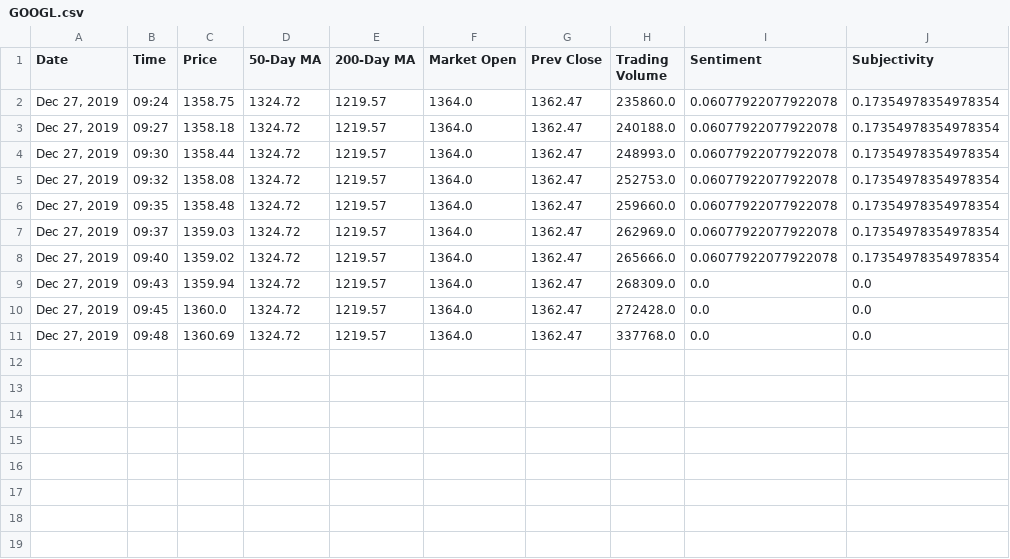
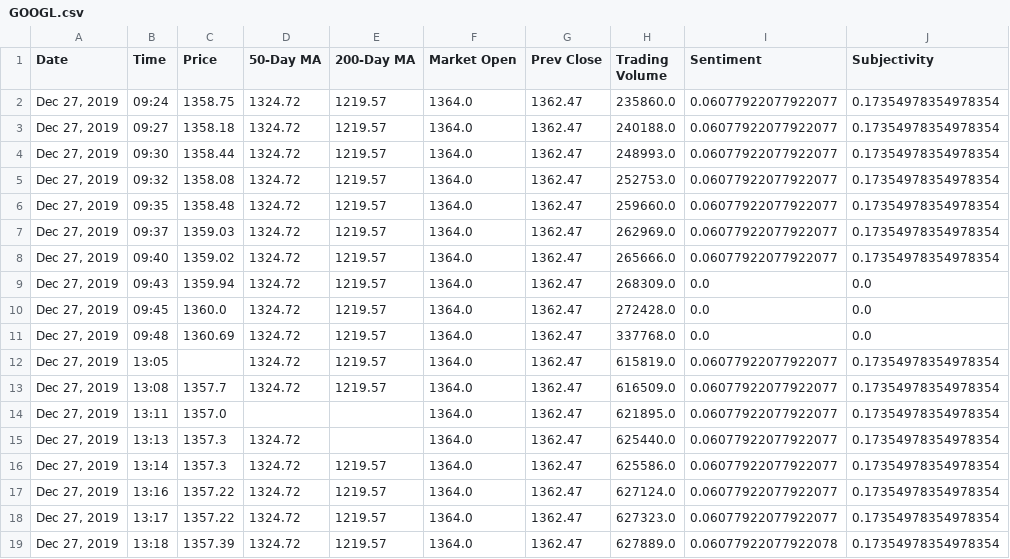
Before and after one commit to jcr678/trading_bot, a CSV file: stocks/GOOGL.csv, drawn as a sheet.

Commit message:
Error handling for scraping data

```diff
--- a/stocks/GOOGL.csv
+++ b/stocks/GOOGL.csv
@@ -1,9 +1,9 @@
 Date,Time,Price,50-Day MA,200-Day MA,Market Open,Prev Close,Trading Volume,Sentiment,Subjectivity
-"Dec 27, 2019",09:24,1358.75,1324.72,1219.57,1364.0,1362.47,235860.0,0.06077922077922078,0.17354978354978354
-"Dec 27, 2019",09:27,1358.18,1324.72,1219.57,1364.0,1362.47,240188.0,0.06077922077922078,0.17354978354978354
-"Dec 27, 2019",09:30,1358.44,1324.72,1219.57,1364.0,1362.47,248993.0,0.06077922077922078,0.17354978354978354
-"Dec 27, 2019",09:32,1358.08,1324.72,1219.57,1364.0,1362.47,252753.0,0.06077922077922078,0.17354978354978354
-"Dec 27, 2019",09:35,1358.48,1324.72,1219.57,1364.0,1362.47,259660.0,0.06077922077922078,0.17354978354978354
-"Dec 27, 2019",09:37,1359.03,1324.72,1219.57,1364.0,1362.47,262969.0,0.06077922077922078,0.17354978354978354
-"Dec 27, 2019",09:40,1359.02,1324.72,1219.57,1364.0,1362.47,265666.0,0.06077922077922078,0.17354978354978354
+"Dec 27, 2019",09:24,1358.75,1324.72,1219.57,1364.0,1362.47,235860.0,0.06077922077922077,0.17354978354978354
+"Dec 27, 2019",09:27,1358.18,1324.72,1219.57,1364.0,1362.47,240188.0,0.06077922077922077,0.17354978354978354
+"Dec 27, 2019",09:30,1358.44,1324.72,1219.57,1364.0,1362.47,248993.0,0.06077922077922077,0.17354978354978354
+"Dec 27, 2019",09:32,1358.08,1324.72,1219.57,1364.0,1362.47,252753.0,0.06077922077922077,0.17354978354978354
+"Dec 27, 2019",09:35,1358.48,1324.72,1219.57,1364.0,1362.47,259660.0,0.06077922077922077,0.17354978354978354
+"Dec 27, 2019",09:37,1359.03,1324.72,1219.57,1364.0,1362.47,262969.0,0.06077922077922077,0.17354978354978354
+"Dec 27, 2019",09:40,1359.02,1324.72,1219.57,1364.0,1362.47,265666.0,0.06077922077922077,0.17354978354978354
 "Dec 27, 2019",09:43,1359.94,1324.72,1219.57,1364.0,1362.47,268309.0,0.0,0.0
@@ -11 +11,9 @@ Date,Time,Price,50-Day MA,200-Day MA,Market Open,Prev Close,Trading Volume,Senti
 "Dec 27, 2019",09:48,1360.69,1324.72,1219.57,1364.0,1362.47,337768.0,0.0,0.0
+"Dec 27, 2019",13:05,,1324.72,1219.57,1364.0,1362.47,615819.0,0.06077922077922077,0.17354978354978354
+"Dec 27, 2019",13:08,1357.7,1324.72,1219.57,1364.0,1362.47,616509.0,0.06077922077922077,0.17354978354978354
+"Dec 27, 2019",13:11,1357.0,,,1364.0,1362.47,621895.0,0.06077922077922077,0.17354978354978354
+"Dec 27, 2019",13:13,1357.3,1324.72,,1364.0,1362.47,625440.0,0.06077922077922077,0.17354978354978354
+"Dec 27, 2019",13:14,1357.3,1324.72,1219.57,1364.0,1362.47,625586.0,0.06077922077922077,0.17354978354978354
+"Dec 27, 2019",13:16,1357.22,1324.72,1219.57,1364.0,1362.47,627124.0,0.06077922077922077,0.17354978354978354
+"Dec 27, 2019",13:17,1357.22,1324.72,1219.57,1364.0,1362.47,627323.0,0.06077922077922077,0.17354978354978354
+"Dec 27, 2019",13:18,1357.39,1324.72,1219.57,1364.0,1362.47,627889.0,0.06077922077922078,0.17354978354978354
```
Also changed, not shown: stocks/AAPL.csv, stocks/BABA.csv, 4 other files.
